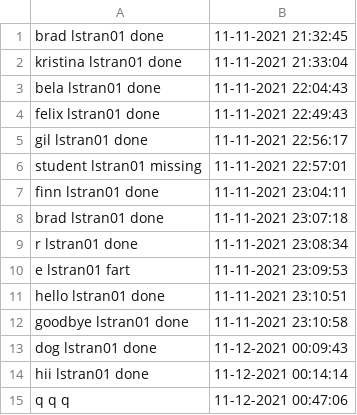
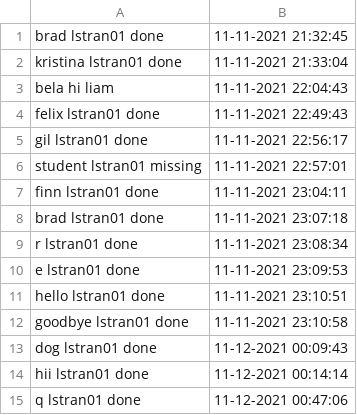
Before and after one commit to liam-strand/CSOHQueuer, a CSV file: comp11queue.csv, drawn as a sheet.

```diff
--- a/comp11queue.csv
+++ b/comp11queue.csv
@@ -2,3 +2,3 @@ brad lstran01 done |11-11-2021 21:32:45|
 kristina lstran01 done |11-11-2021 21:33:04|
-bela lstran01 done |11-11-2021 22:04:43|
+bela hi liam |11-11-2021 22:04:43|
 felix lstran01 done |11-11-2021 22:49:43|
@@ -9,3 +9,3 @@ brad lstran01 done |11-11-2021 23:07:18|
 r lstran01 done |11-11-2021 23:08:34|
-e lstran01 fart |11-11-2021 23:09:53|
+e lstran01 done |11-11-2021 23:09:53|
 hello lstran01 done |11-11-2021 23:10:51|
@@ -14,2 +14,2 @@ dog lstran01 done |11-12-2021 00:09:43|
 hii lstran01 done |11-12-2021 00:14:14|
-q q q |11-12-2021 00:47:06|
+q lstran01 done |11-12-2021 00:47:06|
```
Also changed, not shown: 3 other files.
